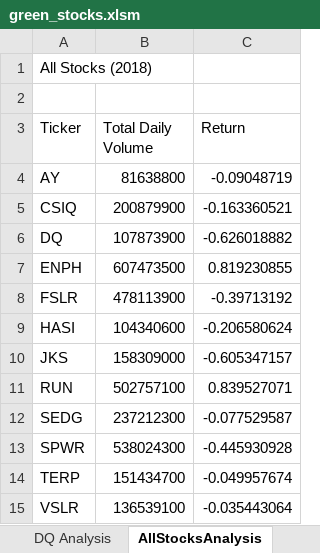
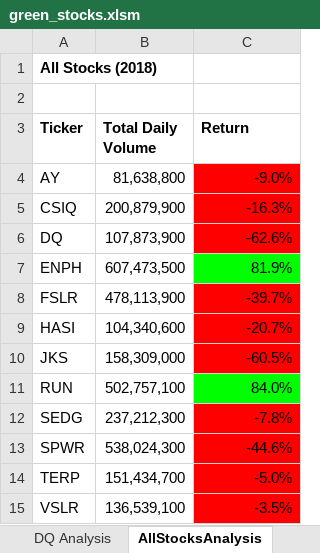
Before and after one commit to sholathompson/stock-analysis, an Excel workbook: green_stocks.xlsm, sheet AllStocksAnalysis, drawn as a sheet; values as stored, in another font and other column widths than the file's, no borders; the diff names each change by its address in the sheet, - before the commit and + after, or states it on an @@ line.

Commit message:
Add files via upload

```diff
--- a/green_stocks.xlsm (sheet AllStocksAnalysis)
+++ b/green_stocks.xlsm (sheet AllStocksAnalysis)
-A1 bold: off
+A1 bold: on
-A3:C3 bold: off
+A3:C3 bold: on
-B4 (Total Daily Volume): 81638800
+B4 (Total Daily Volume): 81,638,800
-C4 (Return): -0.09048719
+C4 (Return): -9.0%
-C4:C6 fill: none
+C4:C6 fill: #FF0000
-B5 (Total Daily Volume): 200879900
+B5 (Total Daily Volume): 200,879,900
-C5 (Return): -0.163360521
+C5 (Return): -16.3%
-B6 (Total Daily Volume): 107873900
+B6 (Total Daily Volume): 107,873,900
-C6 (Return): -0.626018882
+C6 (Return): -62.6%
-B7 (Total Daily Volume): 607473500
+B7 (Total Daily Volume): 607,473,500
-C7 (Return): 0.819230855
+C7 (Return): 81.9%
-C7 fill: none
+C7 fill: #00FF00
-B8 (Total Daily Volume): 478113900
+B8 (Total Daily Volume): 478,113,900
-C8 (Return): -0.39713192
+C8 (Return): -39.7%
-C8:C10 fill: none
+C8:C10 fill: #FF0000
-B9 (Total Daily Volume): 104340600
+B9 (Total Daily Volume): 104,340,600
-C9 (Return): -0.206580624
+C9 (Return): -20.7%
-B10 (Total Daily Volume): 158309000
+B10 (Total Daily Volume): 158,309,000
-C10 (Return): -0.605347157
+C10 (Return): -60.5%
-B11 (Total Daily Volume): 502757100
+B11 (Total Daily Volume): 502,757,100
-C11 (Return): 0.839527071
+C11 (Return): 84.0%
-C11 fill: none
+C11 fill: #00FF00
-B12 (Total Daily Volume): 237212300
+B12 (Total Daily Volume): 237,212,300
-C12 (Return): -0.077529587
+C12 (Return): -7.8%
-C12:C15 fill: none
+C12:C15 fill: #FF0000
-B13 (Total Daily Volume): 538024300
+B13 (Total Daily Volume): 538,024,300
-C13 (Return): -0.445930928
+C13 (Return): -44.6%
-B14 (Total Daily Volume): 151434700
+B14 (Total Daily Volume): 151,434,700
-C14 (Return): -0.049957674
+C14 (Return): -5.0%
-B15 (Total Daily Volume): 136539100
+B15 (Total Daily Volume): 136,539,100
-C15 (Return): -0.035443064
+C15 (Return): -3.5%
```
